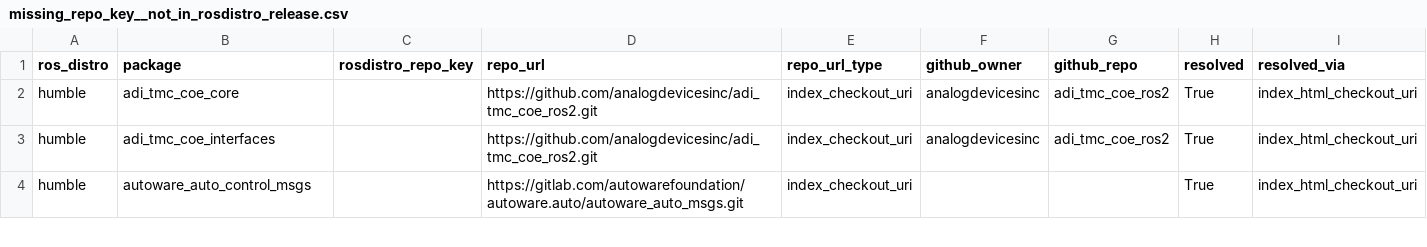
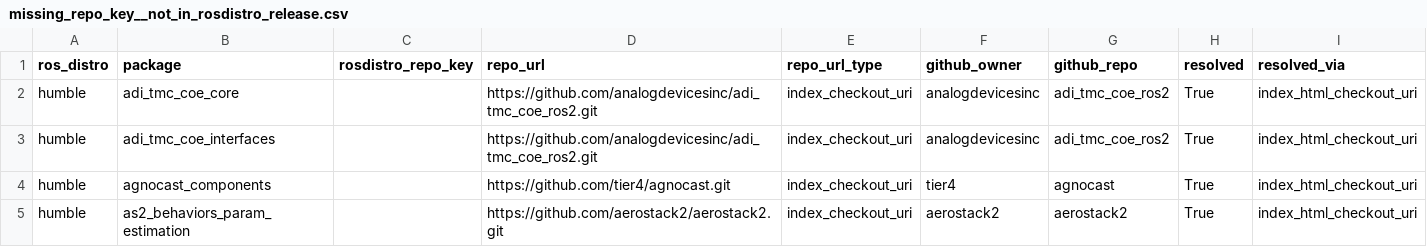
Before and after one commit to JulianadFreitas/ICSME-2026, a CSV file: out/diagnostics/missing_repo_key__not_in_rosdistro_release.csv, drawn as a sheet; only a part is shown; the shorter side is filled out with more unchanged rows; the diff covers the shown part only; the diff names each change by its address in the sheet, - before the commit and + after, or states it on an @@ line.

```diff
--- a/out/diagnostics/missing_repo_key__not_in_rosdistro_release.csv
+++ b/out/diagnostics/missing_repo_key__not_in_rosdistro_release.csv
+row 4: humble | agnocast_components |  | https://github.com/tier4/agnocast.git | index_checkout_uri | tier4 | agnocast | True | index_html_checkout_uri
+row 5: humble | as2_behaviors_param_estimation |  | https://github.com/aerostack2/aerostack2.git | index_checkout_uri | aerostack2 | aerostack2 | True | index_html_checkout_uri
```
Also changed, not shown: 6 added rows elsewhere in this file, out/diagnostics/resolved_ok.csv, out/mapping_packages_to_github.csv, 14 other files.
